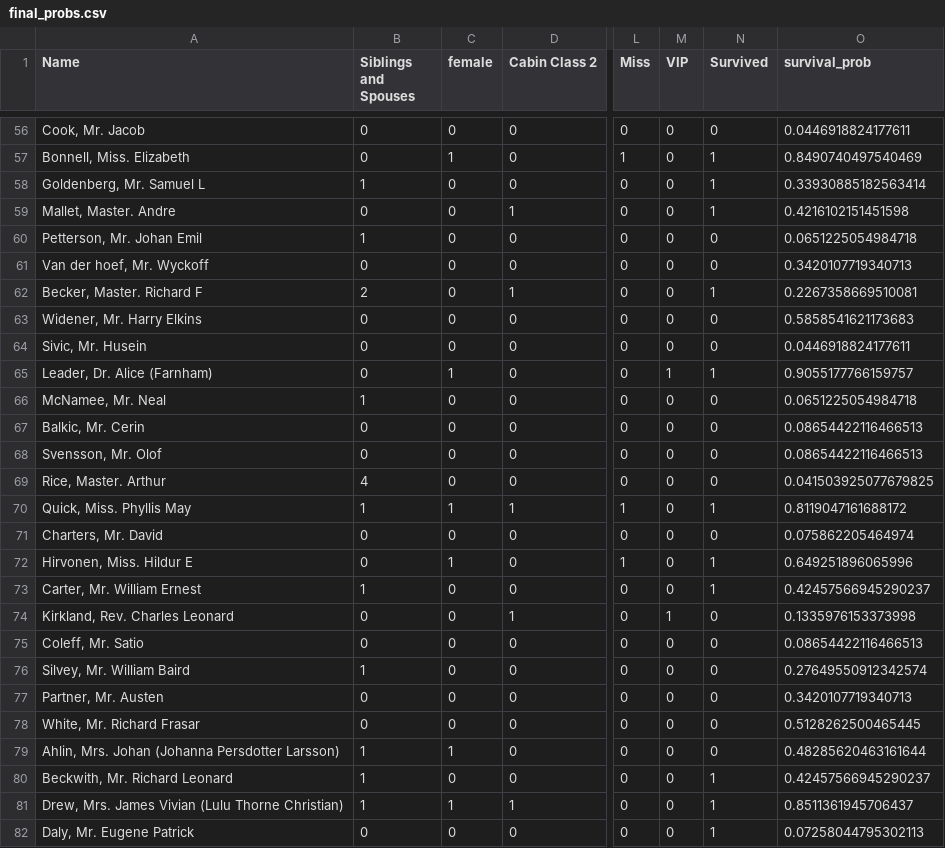
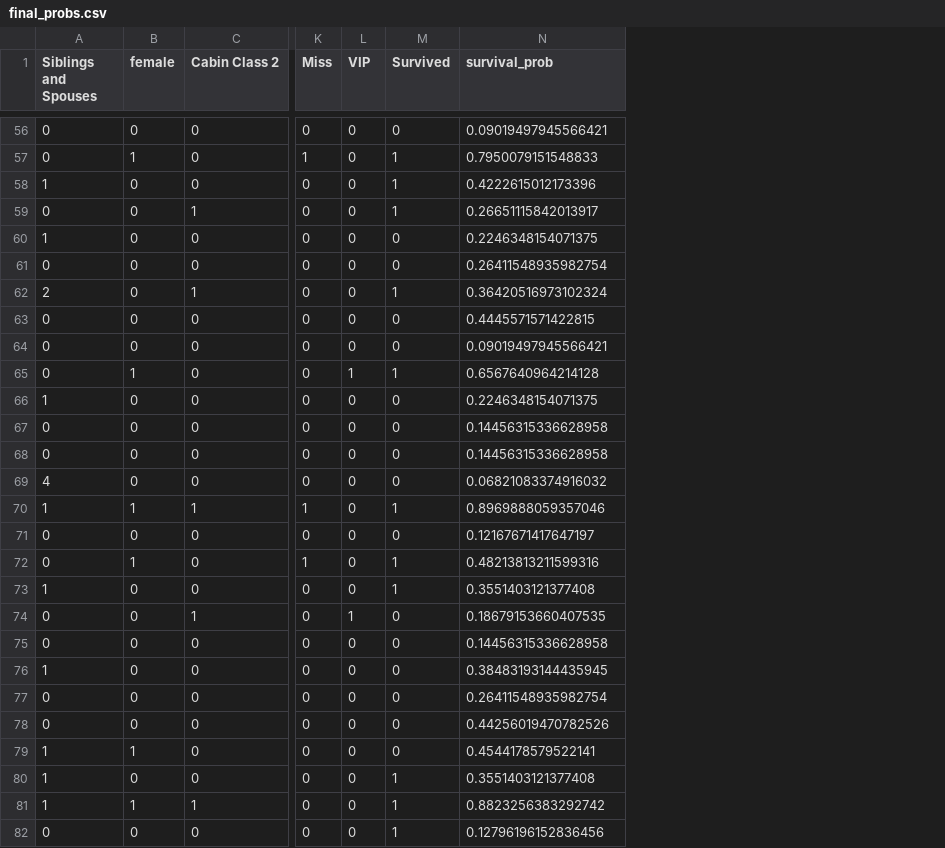
Before and after one commit to farkasdilemma/505-titanic-survival-classifier, a CSV file: resources/final_probs.csv, drawn as a sheet; only a part is shown, gaps mark what is left out; removed rows and columns are numbered as before the commit, all else as after; the diff covers the shown part only; the diff names each change by its address in the sheet, - before the commit and + after, or states it on an @@ line.

Commit message:
updated charts and model for grid searched rf

```diff
--- a/resources/final_probs.csv
+++ b/resources/final_probs.csv
-column A (Name), rows 56-82: Cook, Mr. Jacob | Bonnell, Miss. Elizabeth | Goldenberg, Mr. Samuel L | Mallet, Master. Andre | Petterson, Mr. Johan Emil | Van der hoef, Mr. Wyckoff | Becker, Master. Richard F | Widener, Mr. Harry Elkins | Sivic, Mr. Husein | Leader, Dr. Alice (Farnham) | McNamee, Mr. Neal | Balkic, Mr. Cerin | Svensson, Mr. Olof | Rice, Master. Arthur | Quick, Miss. Phyllis May | Charters, Mr. David | Hirvonen, Miss. Hildur E | Carter, Mr. William Ernest | Kirkland, Rev. Charles Leonard | Coleff, Mr. Satio | Silvey, Mr. William Baird | Partner, Mr. Austen | White, Mr. Richard Frasar | Ahlin, Mrs. Johan (Johanna Persdotter Larsson) | Beckwith, Mr. Richard Leonard | Drew, Mrs. James Vivian (Lulu Thorne Christian) | Daly, Mr. Eugene Patrick
-N56 (survival_prob): 0.0446918824177611
+N56 (survival_prob): 0.09019497945566421
-N57 (survival_prob): 0.8490740497540469
+N57 (survival_prob): 0.7950079151548833
-N58 (survival_prob): 0.33930885182563414
+N58 (survival_prob): 0.4222615012173396
-N59 (survival_prob): 0.4216102151451598
+N59 (survival_prob): 0.26651115842013917
-N60 (survival_prob): 0.0651225054984718
+N60 (survival_prob): 0.2246348154071375
-N61 (survival_prob): 0.3420107719340713
+N61 (survival_prob): 0.26411548935982754
-N62 (survival_prob): 0.2267358669510081
+N62 (survival_prob): 0.36420516973102324
-N63 (survival_prob): 0.5858541621173683
+N63 (survival_prob): 0.4445571571422815
-N64 (survival_prob): 0.0446918824177611
+N64 (survival_prob): 0.09019497945566421
-N65 (survival_prob): 0.9055177766159757
+N65 (survival_prob): 0.6567640964214128
-N66 (survival_prob): 0.0651225054984718
+N66 (survival_prob): 0.2246348154071375
-N67:N68 (survival_prob): 0.08654422116466513
+N67:N68 (survival_prob): 0.14456315336628958
-N69 (survival_prob): 0.041503925077679825
+N69 (survival_prob): 0.06821083374916032
-N70 (survival_prob): 0.8119047161688172
+N70 (survival_prob): 0.8969888059357046
-N71 (survival_prob): 0.075862205464974
+N71 (survival_prob): 0.12167671417647197
-N72 (survival_prob): 0.649251896065996
+N72 (survival_prob): 0.48213813211599316
-N73 (survival_prob): 0.42457566945290237
+N73 (survival_prob): 0.3551403121377408
-N74 (survival_prob): 0.1335976153373998
+N74 (survival_prob): 0.18679153660407535
-N75 (survival_prob): 0.08654422116466513
+N75 (survival_prob): 0.14456315336628958
-N76 (survival_prob): 0.27649550912342574
+N76 (survival_prob): 0.38483193144435945
-N77 (survival_prob): 0.3420107719340713
+N77 (survival_prob): 0.26411548935982754
-N78 (survival_prob): 0.5128262500465445
+N78 (survival_prob): 0.44256019470782526
-N79 (survival_prob): 0.48285620463161644
+N79 (survival_prob): 0.4544178579522141
-N80 (survival_prob): 0.42457566945290237
+N80 (survival_prob): 0.3551403121377408
-N81 (survival_prob): 0.8511361945706437
+N81 (survival_prob): 0.8823256383292742
-N82 (survival_prob): 0.07258044795302113
+N82 (survival_prob): 0.12796196152836456
```
Also changed, not shown: 116 edited cells elsewhere in this file, 4 other files.
